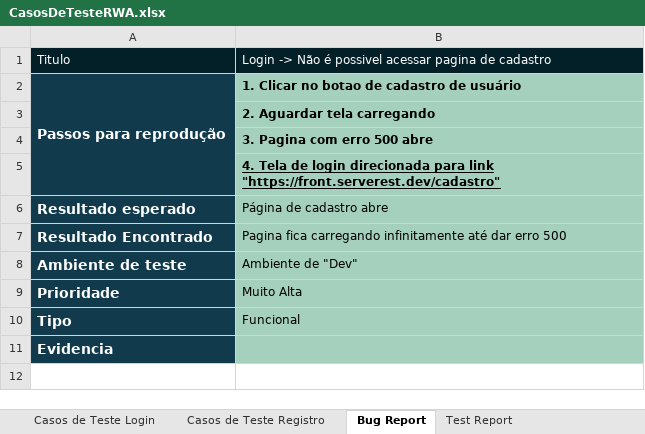
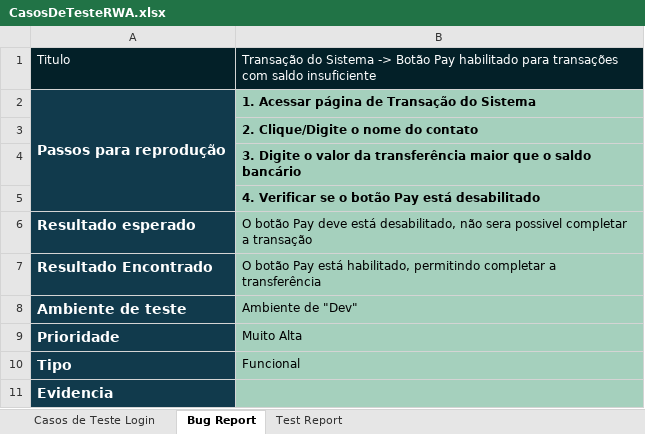
Before and after one commit to naylahonorato/exerciciosCypress, an Excel workbook: CasosDeTesteRWA.xlsx, sheet Bug Report, drawn as a sheet; values as stored, in another font and other column widths than the file's, no borders; charts and pictures not drawn; the diff names each change by its address in the sheet, - before the commit and + after, or states it on an @@ line.

Commit message:
Exercício de Casos de Teste e Automação FrontEnd 03

```diff
--- a/CasosDeTesteRWA.xlsx (sheet Bug Report)
+++ b/CasosDeTesteRWA.xlsx (sheet Bug Report)
-sheet tab: Casos de Teste Registro
-B1: Login -> Não é possivel acessar pagina de cadastro
+B1: Transação do Sistema -> Botão Pay habilitado para transações com saldo insuficiente
-B2: 1. Clicar no botao de cadastro de usuário
+B2: 1. Acessar página de Transação do Sistema
-B3: 2. Aguardar tela carregando
+B3: 2. Clique/Digite o nome do contato
-B4: 3. Pagina com erro 500 abre
+B4: 3. Digite o valor da transferência maior que o saldo bancário
-B5: 4. Tela de login direcionada para link "https://front.serverest.dev/cadastro"
+B5: 4. Verificar se o botão Pay está desabilitado
-B5 underline: on
+B5 underline: off
-B6: Página de cadastro abre
+B6: O botão Pay deve está desabilitado, não sera possivel completar a transação
-B7: Pagina fica carregando infinitamente até dar erro 500
+B7: O botão Pay está habilitado, permitindo completar a transferência
```
Also changed, not shown: sheet Casos de Teste Login, sheet Test Report, charts or pictures, 8 other files.
